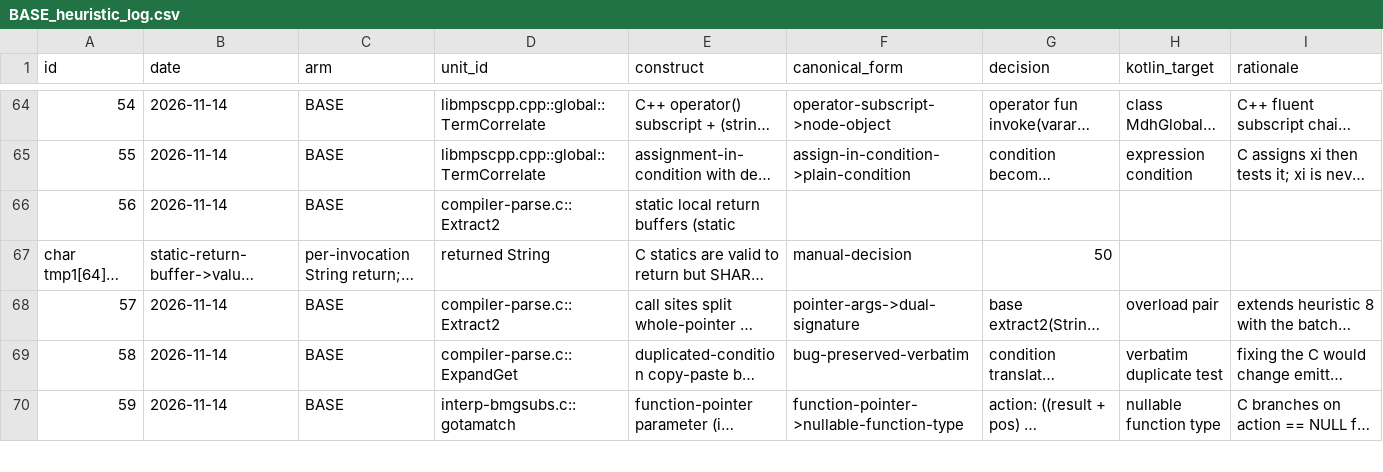
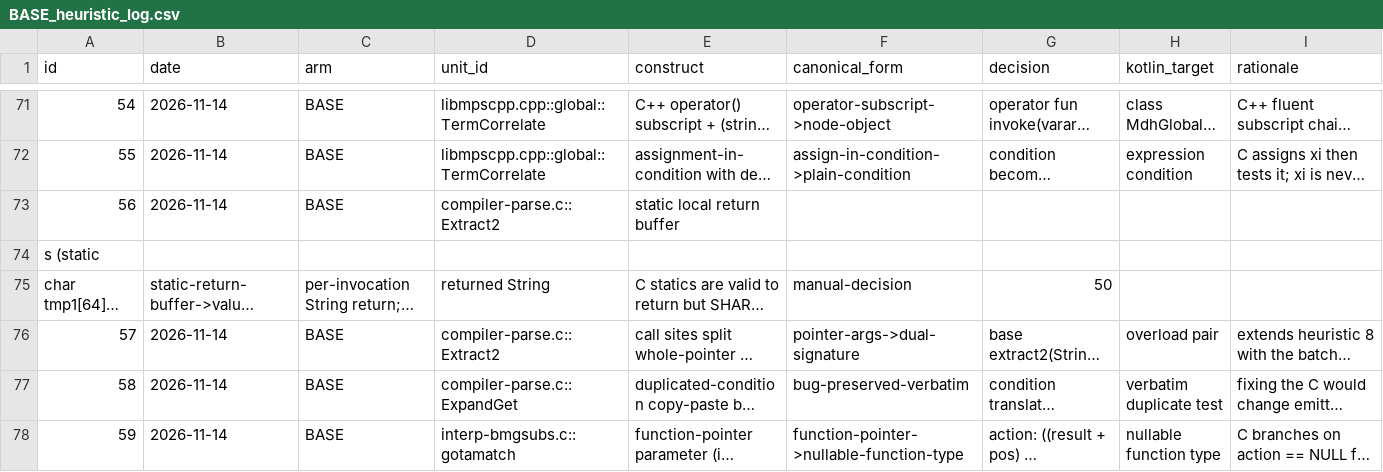
Before and after one commit to mjandrews1/mumps-research, a CSV file: wp2/logs/BASE_heuristic_log.csv, drawn as a sheet; only a part is shown, gaps mark what is left out; long unchanged cells end in …; addresses are those after the commit; rows hold the shown columns only; the diff covers the shown part only; the diff names each change by its address in the sheet, - before the commit and + after, or states it on an @@ line.

Commit message:
log: retry ref update — restore heuristic log (rows 1-76)
Generated by Mistral Vibe. Co-Authored-By: Mistral Vibe <vibe@mistral.ai>

```diff
--- a/wp2/logs/BASE_heuristic_log.csv
+++ b/wp2/logs/BASE_heuristic_log.csv
-E73 (construct): static local return buffers (static
+E73 (construct): static local return buffer
+row 74: s (static
```
Also changed, not shown: 11 added rows and 12 edited cells elsewhere in this file.
